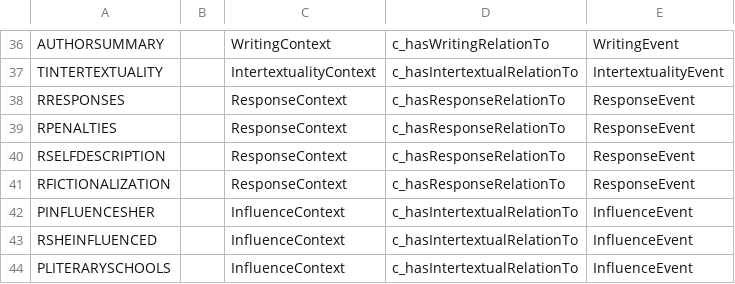
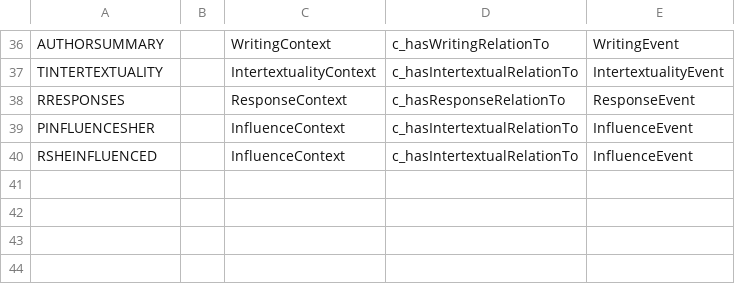
Before and after one commit to cwrc/RDF-extraction, a CSV file: data/context_mapping.csv, drawn as a sheet; only a part is shown, gaps mark what is left out; the diff names each change by its address in the sheet, - before the commit and + after, or states it on an @@ line.

Commit message:
Updating and adding new mapping files

```diff
--- a/data/context_mapping.csv
+++ b/data/context_mapping.csv
-row 39: RPENALTIES |  | ResponseContext | c_hasResponseRelationTo | ResponseEvent
-row 40: RSELFDESCRIPTION |  | ResponseContext | c_hasResponseRelationTo | ResponseEvent
-row 41: RFICTIONALIZATION |  | ResponseContext | c_hasResponseRelationTo | ResponseEvent
-row 44: PLITERARYSCHOOLS |  | InfluenceContext | c_hasIntertextualRelationTo | InfluenceEvent
```
Also changed, not shown: 6 other files.
